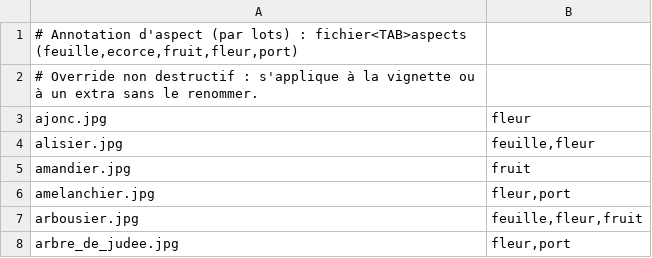
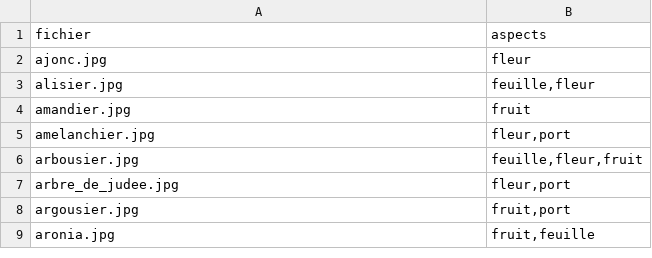
Before and after one commit to Rohith-Itagi7/atlas-especes, a TSV file: img/quiz-extra/_aspects.tsv, drawn as a sheet; only a part is shown; the shorter side is filled out with more unchanged rows; removed rows and columns are numbered as before the commit, all else as after; the diff covers the shown part only; the diff names each change by its address in the sheet, - before the commit and + after, or states it on an @@ line.

Commit message:
App: bouton Atlas proéminent + switch catégorie + publier en PR ; _aspects.tsv en-tête propre ; couverture auto en CI ; doc fichiers générés/éditables ; annotation des 44 espèces manquantes

```diff
--- a/img/quiz-extra/_aspects.tsv
+++ b/img/quiz-extra/_aspects.tsv
-row 1: # Annotation d'aspect (par lots) : fichier<TAB>aspects (feuille,ecorce,fruit,fleur,port)
-row 2: # Override non destructif : s'applique à la vignette ou à un extra sans le renommer.
+row 1: fichier | aspects
```
Also changed, not shown: 44 added rows elsewhere in this file, 5 other files.
